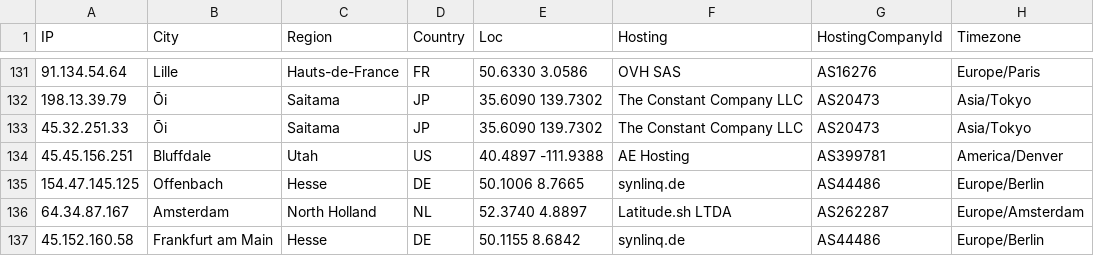
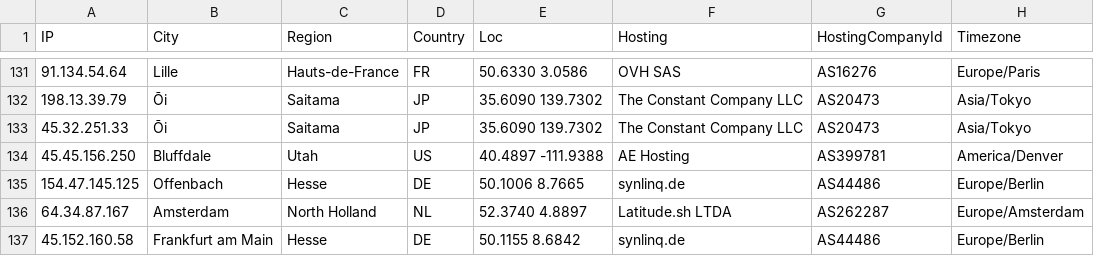
Before and after one commit to iGroza/Solana-Validator-IP-Geolocation, a CSV file: solana_validators.csv, drawn as a sheet; only a part is shown, gaps mark what is left out; the diff covers the shown part only; the diff names each change by its address in the sheet, - before the commit and + after, or states it on an @@ line.

```diff
--- a/solana_validators.csv
+++ b/solana_validators.csv
-A134 (IP): 45.45.156.251
+A134 (IP): 45.45.156.250
```
Also changed, not shown: 2 added rows, 1 removed row and 75 edited cells elsewhere in this file, 1 other file.
